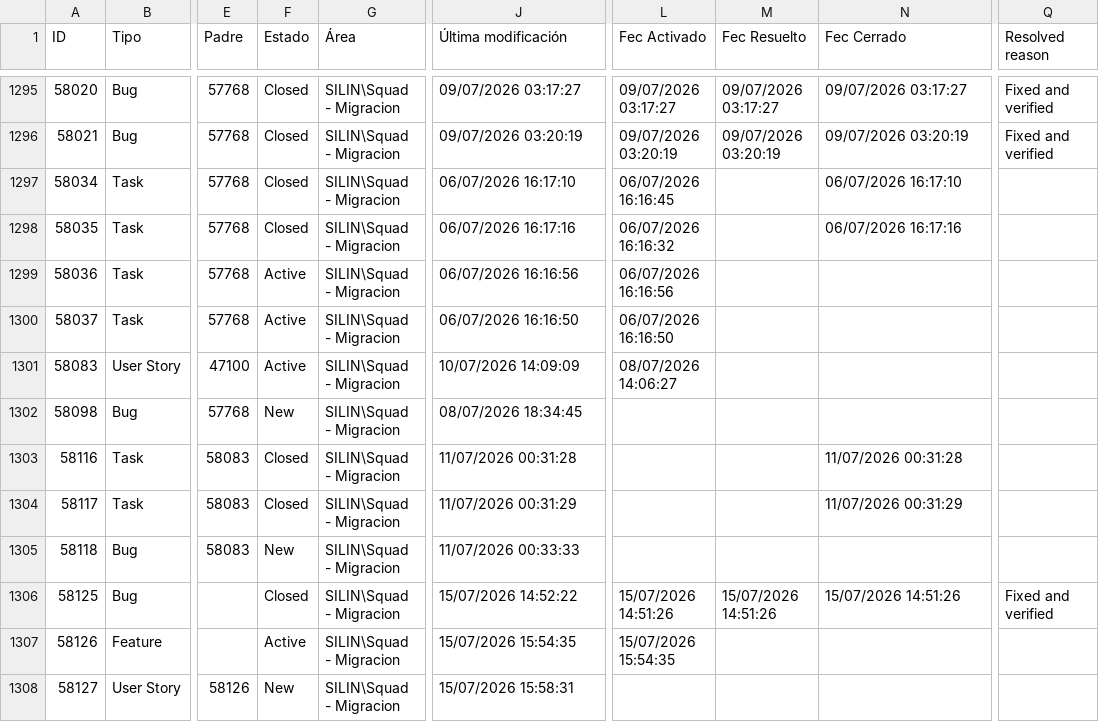
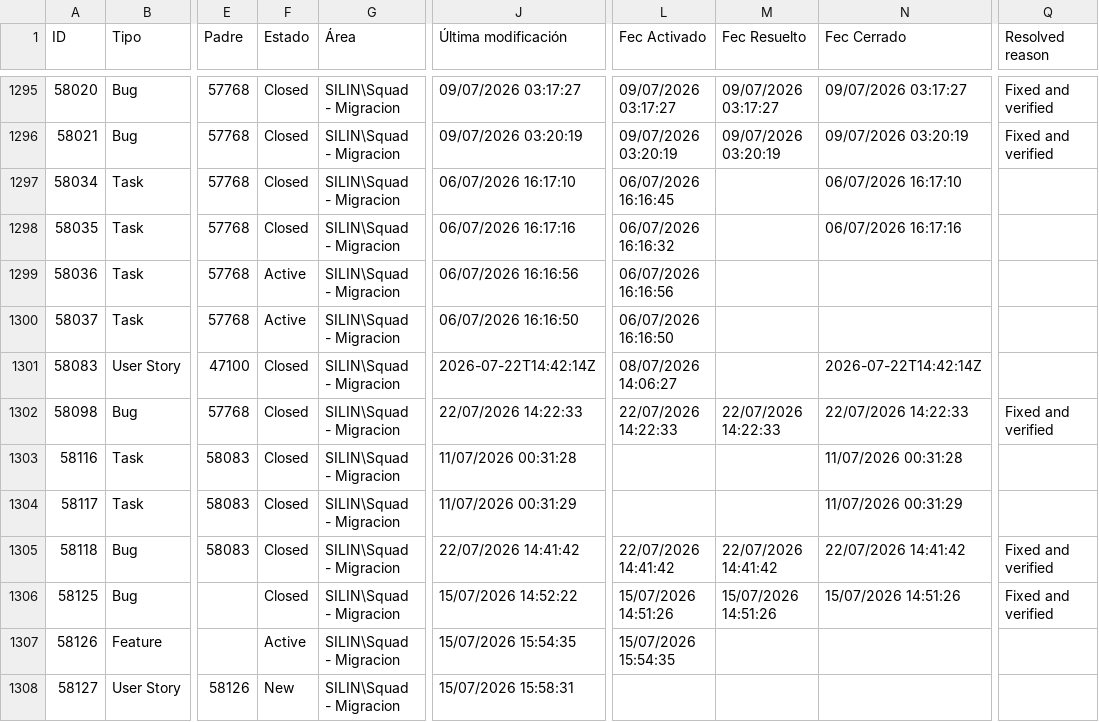
Before and after one commit to alisonfernandau-source/azure-insights-data-, a CSV file: src/data/user_stories.csv, drawn as a sheet; only a part is shown, gaps mark what is left out; the diff covers the shown part only; the diff names each change by its address in the sheet, - before the commit and + after, or states it on an @@ line.

```diff
--- a/src/data/user_stories.csv
+++ b/src/data/user_stories.csv
-F1301 (Estado): Active
+F1301 (Estado): Closed
-J1301 (Última modificación): 10/07/2026 14:09:09
+J1301 (Última modificación): 2026-07-22T14:42:14Z
-N1301 (Fec Cerrado): (empty)
+N1301 (Fec Cerrado): 2026-07-22T14:42:14Z
-F1302 (Estado): New
+F1302 (Estado): Closed
-J1302 (Última modificación): 08/07/2026 18:34:45
+J1302 (Última modificación): 22/07/2026 14:22:33
-L1302 (Fec Activado): (empty)
+L1302 (Fec Activado): 22/07/2026 14:22:33
-M1302 (Fec Resuelto): (empty)
+M1302 (Fec Resuelto): 22/07/2026 14:22:33
-N1302 (Fec Cerrado): (empty)
+N1302 (Fec Cerrado): 22/07/2026 14:22:33
-Q1302 (Resolved reason): (empty)
+Q1302 (Resolved reason): Fixed and verified
-F1305 (Estado): New
+F1305 (Estado): Closed
-J1305 (Última modificación): 11/07/2026 00:33:33
+J1305 (Última modificación): 22/07/2026 14:41:42
-L1305 (Fec Activado): (empty)
+L1305 (Fec Activado): 22/07/2026 14:41:42
-M1305 (Fec Resuelto): (empty)
+M1305 (Fec Resuelto): 22/07/2026 14:41:42
-N1305 (Fec Cerrado): (empty)
+N1305 (Fec Cerrado): 22/07/2026 14:41:42
-Q1305 (Resolved reason): (empty)
+Q1305 (Resolved reason): Fixed and verified
```
Also changed, not shown: 4 added rows and 12 edited cells elsewhere in this file, src/data/feature_snapshot_history.csv, 1 other file.
